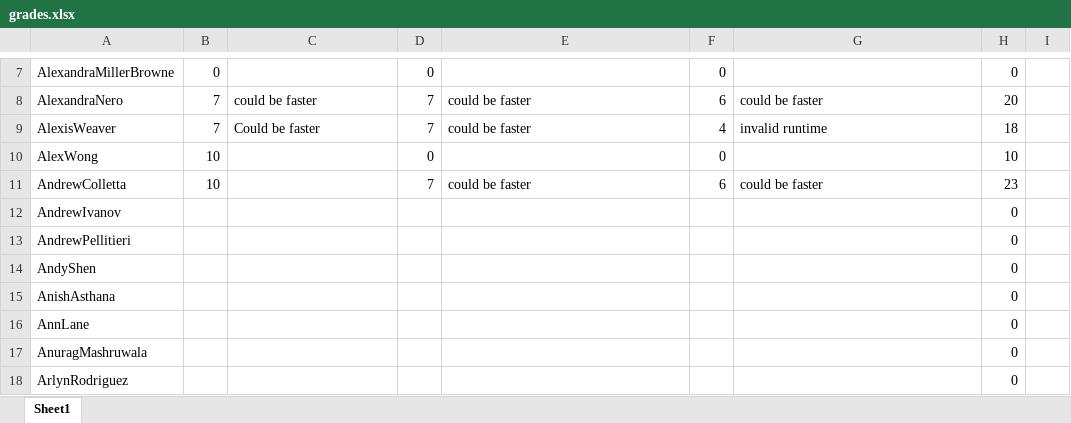
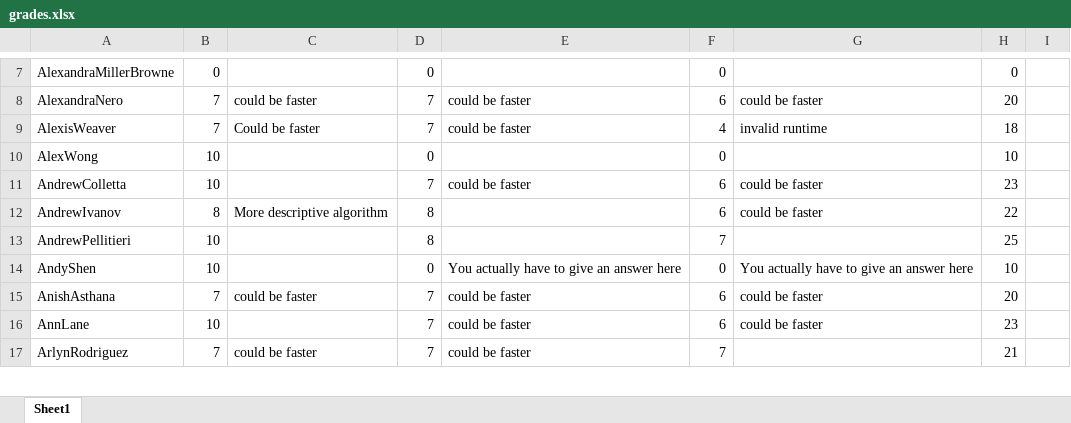
Before and after one commit to mikh/527_repo, an Excel workbook: EC330/HW4/Grading/grades.xlsx, sheet Sheet1, drawn as a sheet; only a part is shown, gaps mark what is left out; values as stored, in another font and other column widths than the file's, no borders; removed rows and columns are numbered as before the commit, all else as after; the diff covers the shown part only; the diff names each change by its address in the sheet, - before the commit and + after, or states it on an @@ line.

Commit message:
hw4grades

```diff
--- a/EC330/HW4/Grading/grades.xlsx (sheet Sheet1)
+++ b/EC330/HW4/Grading/grades.xlsx (sheet Sheet1)
-B12: (empty)
+B12: 8
-C12: (empty)
+C12: More descriptive algorithm
-D12:D13: (empty)
+D12:D13: 8
-F12: (empty)
+F12: 6
-G12: (empty)
+G12: could be faster
-H12: 0
+H12: 22
-B13:B14: (empty)
+B13:B14: 10
-F13: (empty)
+F13: 7
-H13: 0
+H13: 25
-D14: (empty)
+D14: 0
-E14: (empty)
+E14: You actually have to give an answer here
-F14: (empty)
+F14: 0
-G14: (empty)
+G14: You actually have to give an answer here
-H14: 0
+H14: 10
-B15: (empty)
+B15: 7
-C15: (empty)
+C15: could be faster
-D15:D16: (empty)
+D15:D16: 7
-E15:E16: (empty)
+E15:E16: could be faster
-F15:F16: (empty)
+F15:F16: 6
-G15:G16: (empty)
+G15:G16: could be faster
-H15: 0
+H15: 20
-B16: (empty)
+B16: 10
-H16: 0
+H16: 23
-row 17: AnuragMashruwala |  |  |  |  |  |  | 0
-B17: (empty)
+B17: 7
-C17: (empty)
+C17: could be faster
-D17: (empty)
+D17: 7
-E17: (empty)
+E17: could be faster
-F17: (empty)
+F17: 7
-H17: 0
+H17: 21
```
Also changed, not shown: 71 edited cells elsewhere in this sheet, formulas that keep their value.
